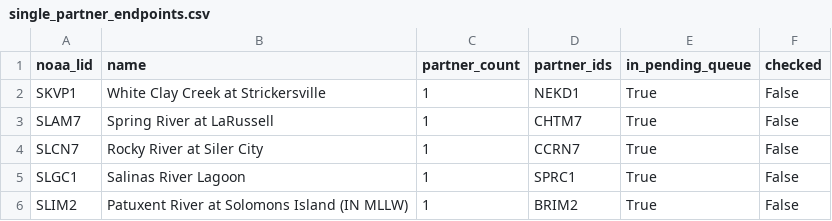
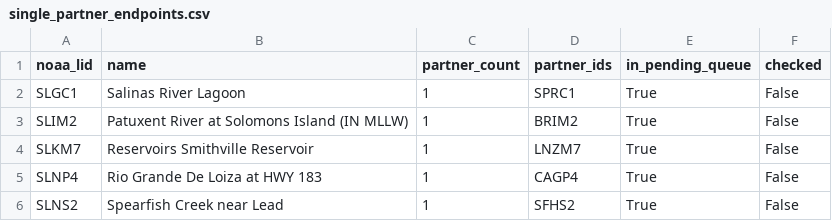
Before and after one commit to pbangiola/paddlersmap, a CSV file: data/network_audit/single_partner_endpoints.csv, drawn as a sheet; only a part is shown; the shorter side is filled out with more unchanged rows; the diff names each change by its address in the sheet, - before the commit and + after, or states it on an @@ line.

```diff
--- a/data/network_audit/single_partner_endpoints.csv
+++ b/data/network_audit/single_partner_endpoints.csv
-row 2: SKVP1 | White Clay Creek at Strickersville | 1 | NEKD1 | True | False
-row 3: SLAM7 | Spring River at LaRussell | 1 | CHTM7 | True | False
-row 4: SLCN7 | Rocky River at Siler City | 1 | CCRN7 | True | False
```
Also changed, not shown: data/network_audit/unchecked_endpoints.csv, 3 other files.
